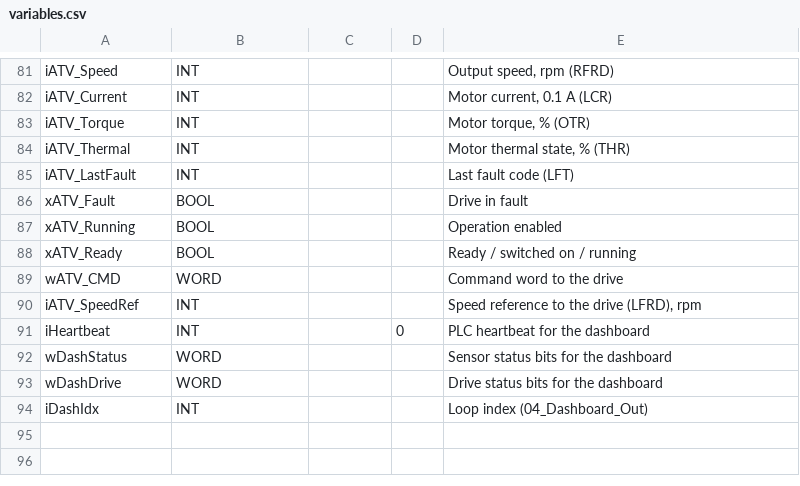
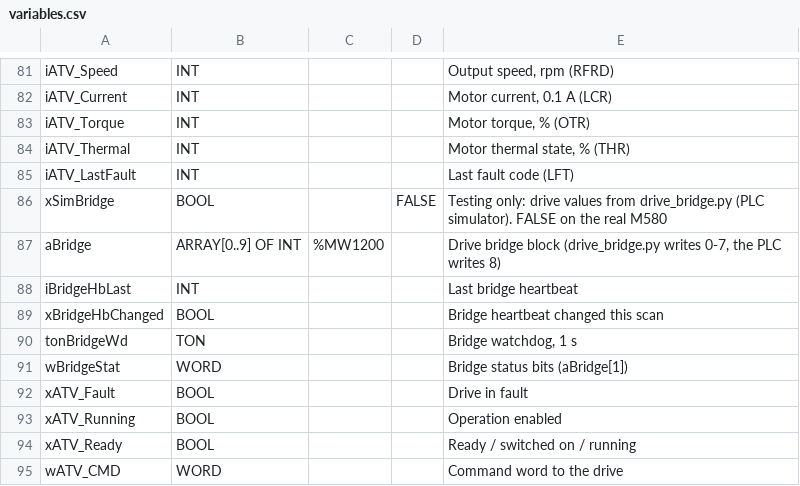
Before and after one commit to Efem-code/m580-mpb10-fiber-demo, a CSV file: control-expert/variables.csv, drawn as a sheet; only a part is shown, gaps mark what is left out; the shorter side is filled out with more unchanged rows.

```diff
--- a/control-expert/variables.csv
+++ b/control-expert/variables.csv
@@ -85,2 +85,8 @@ iATV_Thermal;INT;;;Motor thermal state, % (THR)
 iATV_LastFault;INT;;;Last fault code (LFT)
+xSimBridge;BOOL;;FALSE;Testing only: drive values from drive_bridge.py (PLC simulator). FALSE on the real M580
+aBridge;ARRAY[0..9] OF INT;%MW1200;;Drive bridge block (drive_bridge.py writes 0-7, the PLC writes 8)
+iBridgeHbLast;INT;;;Last bridge heartbeat
+xBridgeHbChanged;BOOL;;;Bridge heartbeat changed this scan
+tonBridgeWd;TON;;;Bridge watchdog, 1 s
+wBridgeStat;WORD;;;Bridge status bits (aBridge[1])
 xATV_Fault;BOOL;;;Drive in fault
```
Also changed, not shown: 6 other files.
